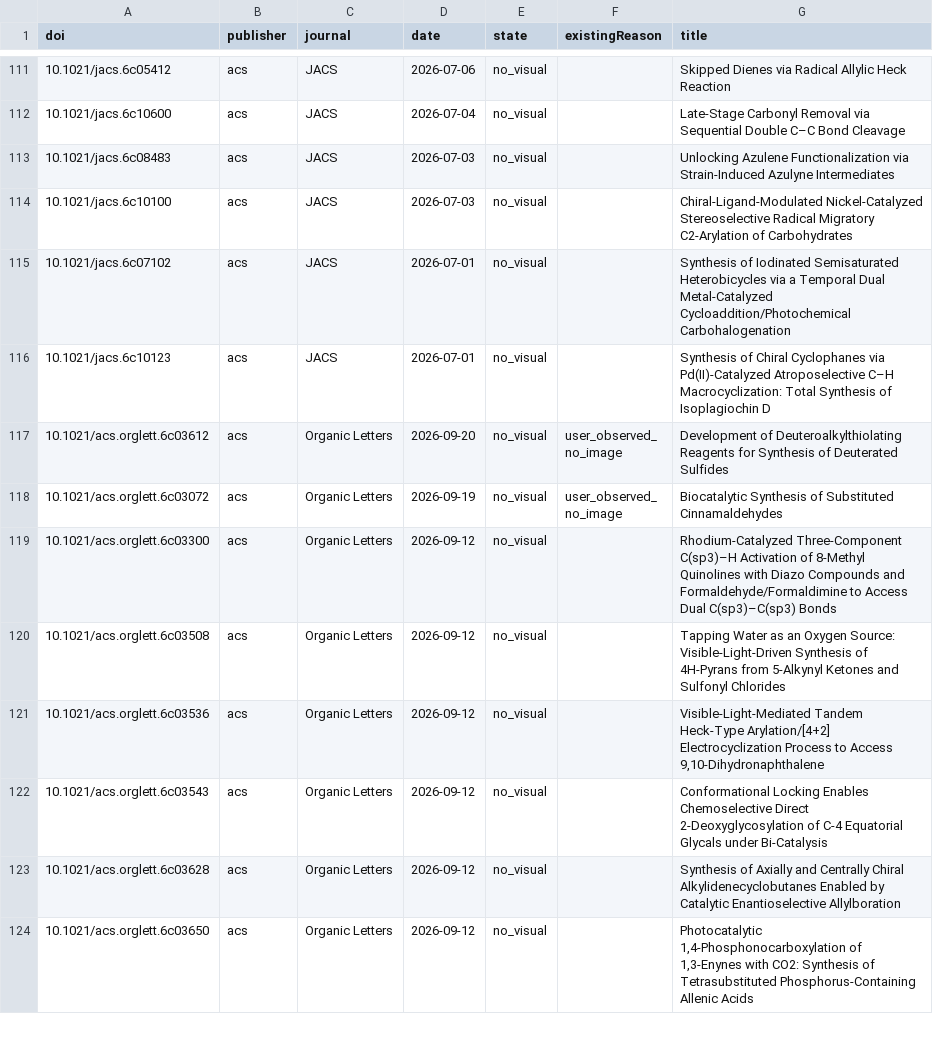
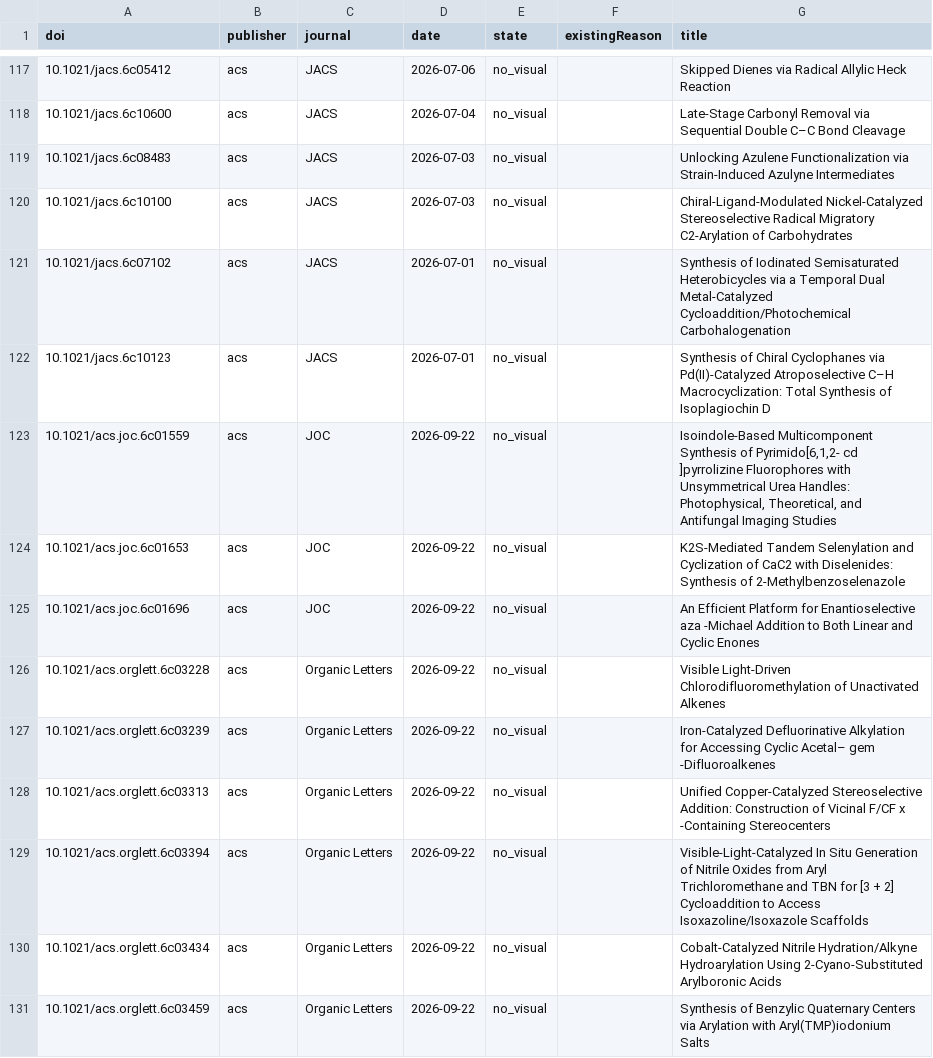
Before and after one commit to zhou526316-sys/organic-synthesis-gallery, a CSV file: toc-collector/queues/toc-demand-all.csv, drawn as a sheet; only a part is shown, gaps mark what is left out; the shorter side is filled out with more unchanged rows; the diff covers the shown part only; the diff names each change by its address in the sheet, - before the commit and + after, or states it on an @@ line.

```diff
--- a/toc-collector/queues/toc-demand-all.csv
+++ b/toc-collector/queues/toc-demand-all.csv
+row 123: 10.1021/acs.joc.6c01559 | acs | JOC | 2026-09-22 | no_visual |  | Isoindole-Based Multicomponent Synthesis of Pyrimido[6,1,2- cd ]pyrrolizine Fluorophores with Unsymmetrical Urea Handles: Photophysical, Theoretical, and Antifungal Imaging Studies
+row 124: 10.1021/acs.joc.6c01653 | acs | JOC | 2026-09-22 | no_visual |  | K2S-Mediated Tandem Selenylation and Cyclization of CaC2 with Diselenides: Synthesis of 2-Methylbenzoselenazole
+row 125: 10.1021/acs.joc.6c01696 | acs | JOC | 2026-09-22 | no_visual |  | An Efficient Platform for Enantioselective aza -Michael Addition to Both Linear and Cyclic Enones
+row 126: 10.1021/acs.orglett.6c03228 | acs | Organic Letters | 2026-09-22 | no_visual |  | Visible Light-Driven Chlorodifluoromethylation of Unactivated Alkenes
+row 127: 10.1021/acs.orglett.6c03239 | acs | Organic Letters | 2026-09-22 | no_visual |  | Iron-Catalyzed Defluorinative Alkylation for Accessing Cyclic Acetal– gem -Difluoroalkenes
+row 128: 10.1021/acs.orglett.6c03313 | acs | Organic Letters | 2026-09-22 | no_visual |  | Unified Copper-Catalyzed Stereoselective Addition: Construction of Vicinal F/CF x -Containing Stereocenters
+row 129: 10.1021/acs.orglett.6c03394 | acs | Organic Letters | 2026-09-22 | no_visual |  | Visible-Light-Catalyzed In Situ Generation of Nitrile Oxides from Aryl Trichloromethane and TBN for [3 + 2] Cycloaddition to Access Isoxazoline/Isoxazole Scaffolds
+row 130: 10.1021/acs.orglett.6c03434 | acs | Organic Letters | 2026-09-22 | no_visual |  | Cobalt-Catalyzed Nitrile Hydration/Alkyne Hydroarylation Using 2-Cyano-Substituted Arylboronic Acids
+row 131: 10.1021/acs.orglett.6c03459 | acs | Organic Letters | 2026-09-22 | no_visual |  | Synthesis of Benzylic Quaternary Centers via Arylation with Aryl(TMP)iodonium Salts
```
Also changed, not shown: 15 added rows elsewhere in this file, 7 other files.
